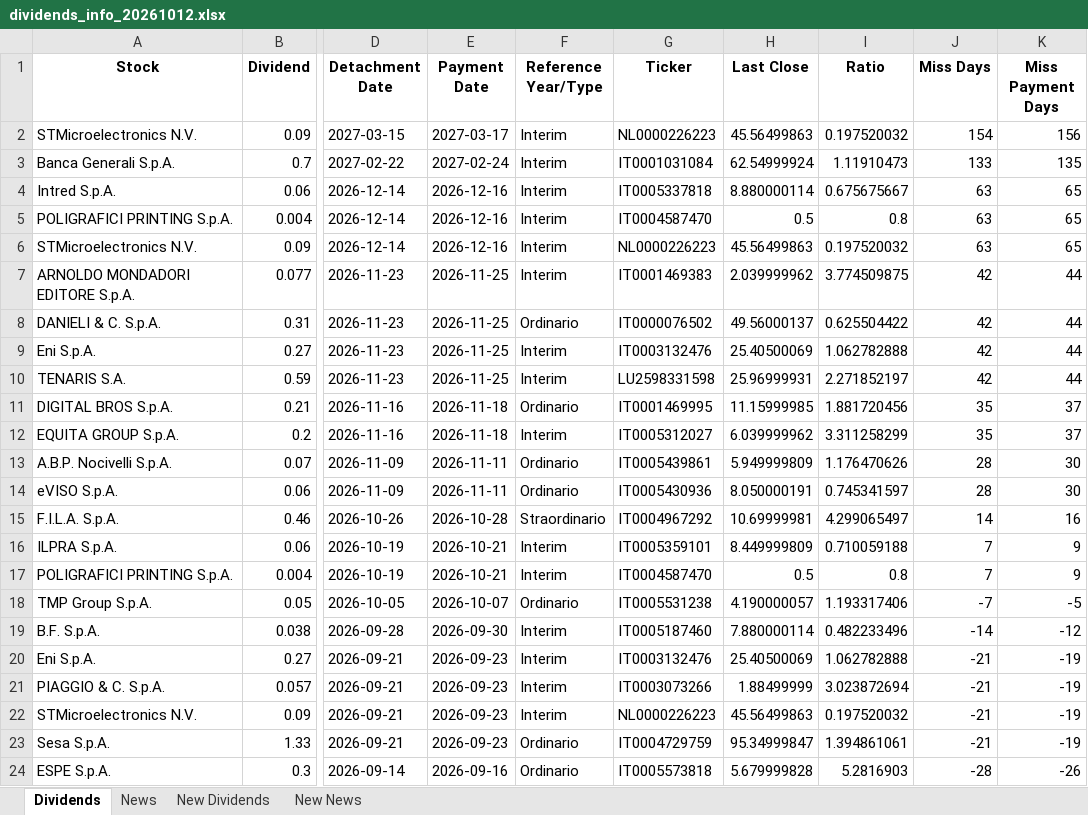
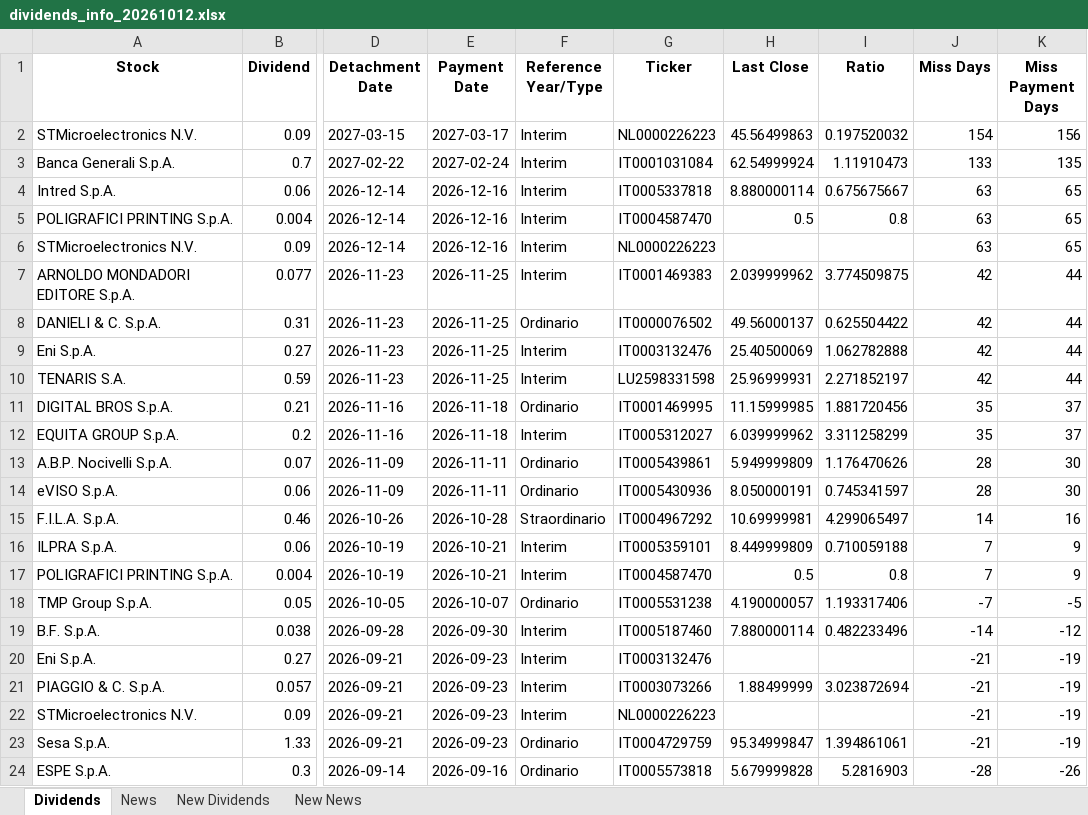
Before and after one commit to pattuallo/pattuallo.github.io, an Excel workbook: data/dividends_info_20261012.xlsx, sheet Dividends, drawn as a sheet; only a part is shown, gaps mark what is left out; values as stored, in another font and other column widths than the file's, no borders; the diff names each change by its address in the sheet, - before the commit and + after, or states it on an @@ line.

```diff
--- a/data/dividends_info_20261012.xlsx (sheet Dividends)
+++ b/data/dividends_info_20261012.xlsx (sheet Dividends)
-H6 (Last Close): 45.56499863
+H6 (Last Close): (empty)
-I6 (Ratio): 0.197520032
+I6 (Ratio): (empty)
-H20 (Last Close): 25.40500069
+H20 (Last Close): (empty)
-I20 (Ratio): 1.062782888
+I20 (Ratio): (empty)
-H22 (Last Close): 45.56499863
+H22 (Last Close): (empty)
-I22 (Ratio): 0.197520032
+I22 (Ratio): (empty)
```
Also changed, not shown: sheet New News, sheet News, 1 other file.
